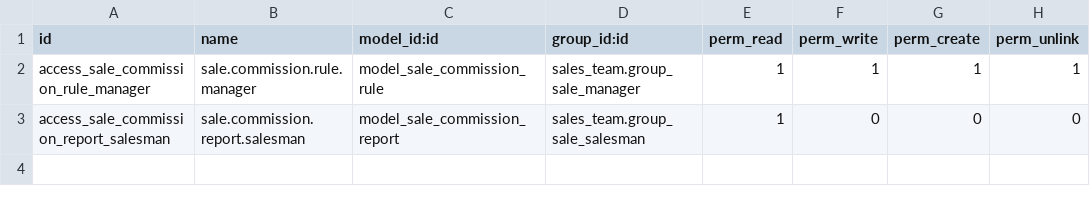
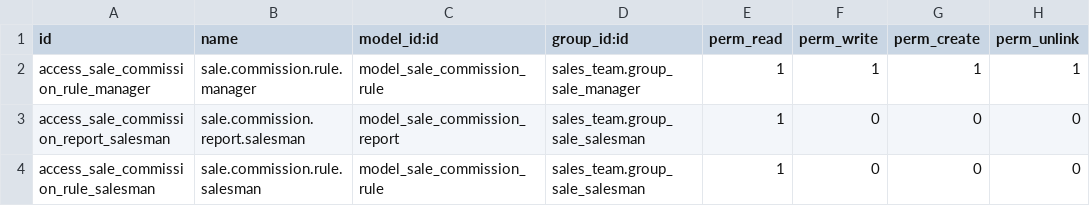
Before and after one commit to binaural-dev/docker-odoo, a CSV file: src/custom/prueba-tecnica/sale_commission/security/ir.model.access.csv, drawn as a sheet.

```diff
--- a/src/custom/prueba-tecnica/sale_commission/security/ir.model.access.csv
+++ b/src/custom/prueba-tecnica/sale_commission/security/ir.model.access.csv
@@ -3 +3,2 @@ access_sale_commission_rule_manager,sale.commission.rule.manager,model_sale_comm
 access_sale_commission_report_salesman,sale.commission.report.salesman,model_sale_commission_report,sales_team.group_sale_salesman,1,0,0,0
+access_sale_commission_rule_salesman,sale.commission.rule.salesman,model_sale_commission_rule,sales_team.group_sale_salesman,1,0,0,0
```
Also changed, not shown: 2 other files.
